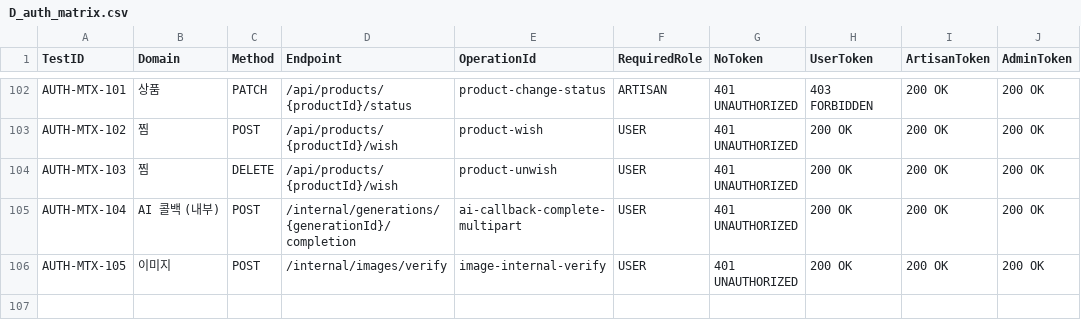
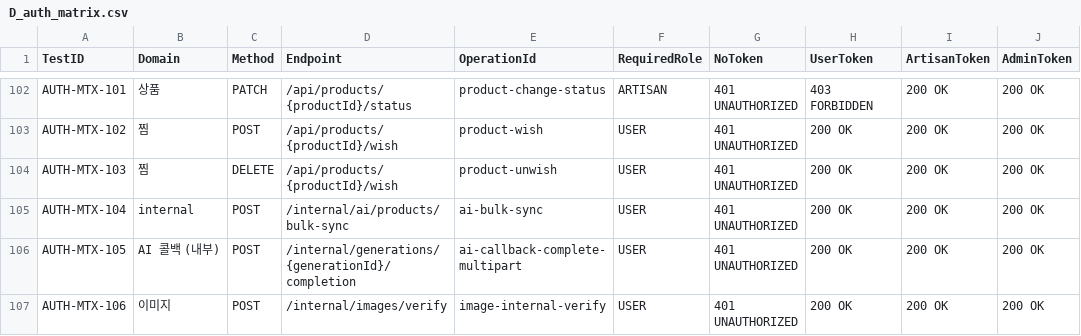
Before and after one commit to Jangingmall/backend, a CSV file: qa/D_auth_matrix.csv, drawn as a sheet; only a part is shown, gaps mark what is left out.

```diff
--- a/qa/D_auth_matrix.csv
+++ b/qa/D_auth_matrix.csv
@@ -104,3 +104,4 @@ AUTH-MTX-102,찜,POST,/api/products/{productId}/wish,product-wish,USER,401 UNAUT
 AUTH-MTX-103,찜,DELETE,/api/products/{productId}/wish,product-unwish,USER,401 UNAUTHORIZED,200 OK,200 OK,200 OK
-AUTH-MTX-104,AI 콜백 (내부),POST,/internal/generations/{generationId}/completion,ai-callback-complete-multipart,USER,401 UNAUTHORIZED,200 OK,200 OK,200 OK
-AUTH-MTX-105,이미지,POST,/internal/images/verify,image-internal-verify,USER,401 UNAUTHORIZED,200 OK,200 OK,200 OK
+AUTH-MTX-104,internal,POST,/internal/ai/products/bulk-sync,ai-bulk-sync,USER,401 UNAUTHORIZED,200 OK,200 OK,200 OK
+AUTH-MTX-105,AI 콜백 (내부),POST,/internal/generations/{generationId}/completion,ai-callback-complete-multipart,USER,401 UNAUTHORIZED,200 OK,200 OK,200 OK
+AUTH-MTX-106,이미지,POST,/internal/images/verify,image-internal-verify,USER,401 UNAUTHORIZED,200 OK,200 OK,200 OK
```
Also changed, not shown: qa/A_api_inventory.csv, qa/B_test_case_matrix.csv, 10 other files.
